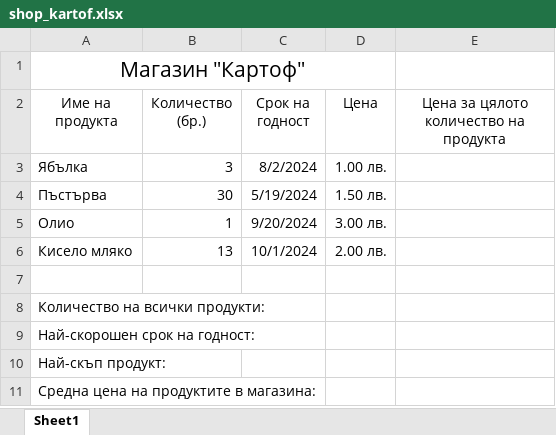
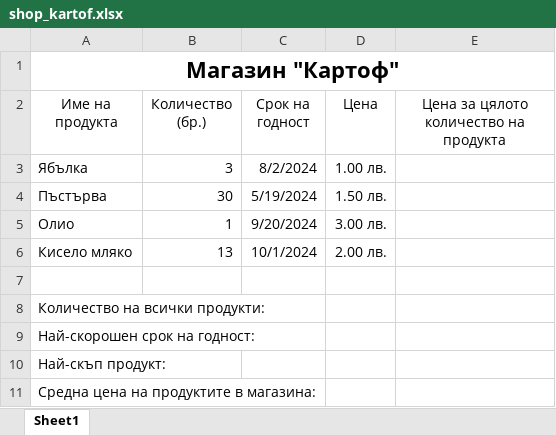
Before and after one commit to BG-IT-Edu/School-Programming, an Excel workbook: Courses/Computer-Modeling-and-IT/Computer-Modeling-and-IT-6-Class/10-Formulas-and-Functions/Resources/shop_kartof.xlsx, sheet Sheet1, drawn as a sheet; values as stored, in another font and other column widths than the file's, no borders; table styles not drawn; the diff names each change by its address in the sheet, - before the commit and + after, or states it on an @@ line.

```diff
--- a/Courses/Computer-Modeling-and-IT/Computer-Modeling-and-IT-6-Class/10-Formulas-and-Functions/Resources/shop_kartof.xlsx (sheet Sheet1)
+++ b/Courses/Computer-Modeling-and-IT/Computer-Modeling-and-IT-6-Class/10-Formulas-and-Functions/Resources/shop_kartof.xlsx (sheet Sheet1)
-A1 bold: off
+A1 bold: on, text size: larger
-A1:D1 merged
+A1:E1 merged
```
Also changed, not shown: Courses/Computer-Modeling-and-IT/Computer-Modeling-and-IT-6-Class/10-Formulas-and-Functions/Resources/temperature.xlsx, 1 other file.
